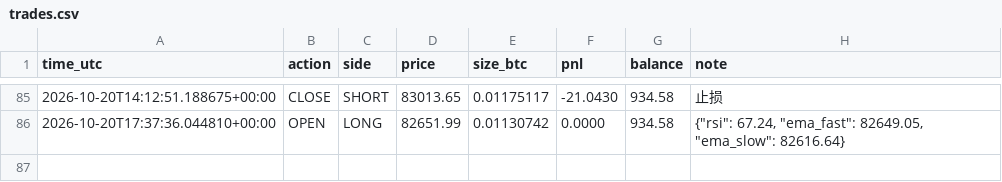
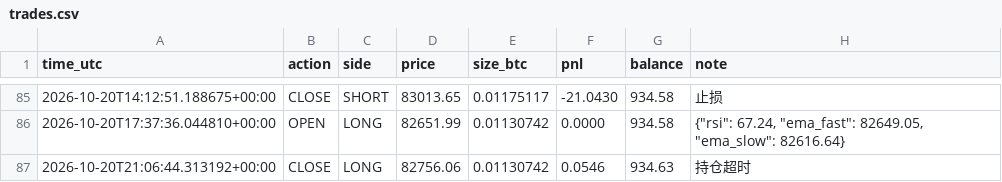
Before and after one commit to kk668900/btc-paper-bot, a CSV file: trades.csv, drawn as a sheet; only a part is shown, gaps mark what is left out.

```diff
--- a/trades.csv
+++ b/trades.csv
@@ -86 +86,2 @@ time_utc,action,side,price,size_btc,pnl,balance,note
 2026-10-20T17:37:36.044810+00:00,OPEN,LONG,82651.99,0.01130742,0.0000,934.58,"{""rsi"": 67.24, ""ema_fast"": 82649.05, ""ema_slow"": 82616.64}"
+2026-10-20T21:06:44.313192+00:00,CLOSE,LONG,82756.06,0.01130742,0.0546,934.63,持仓超时
```
Also changed, not shown: 1 other file.
